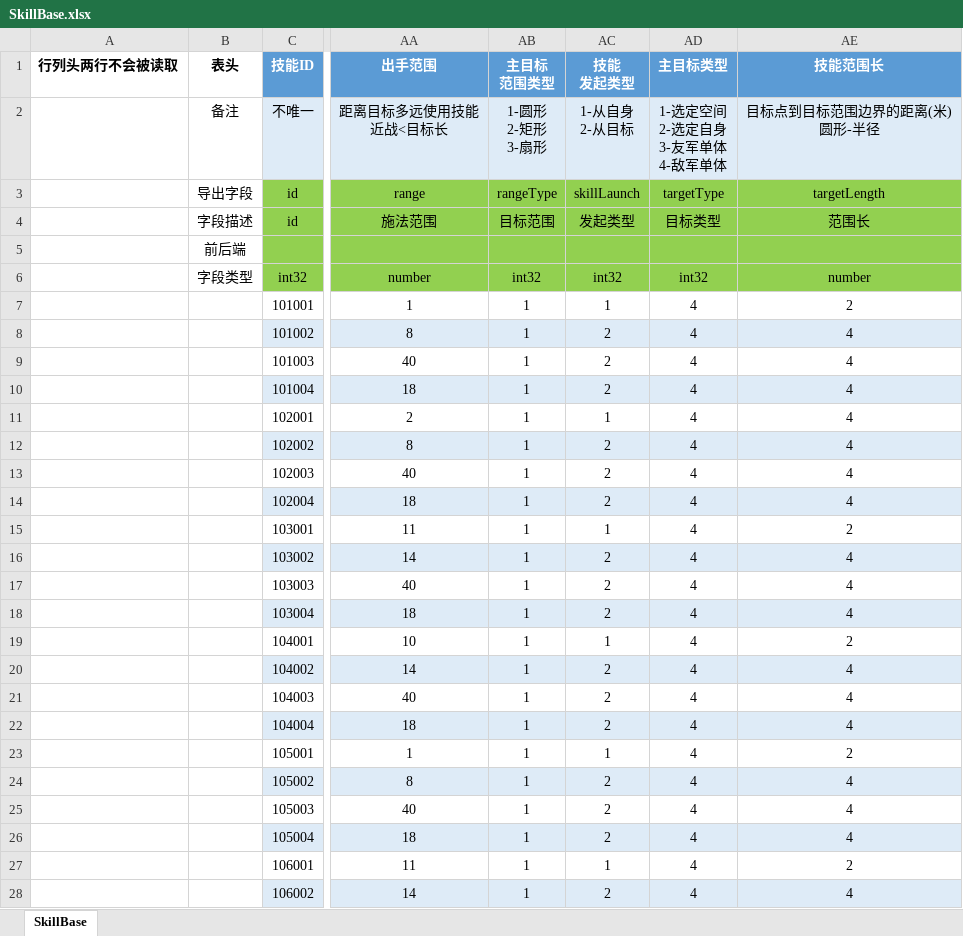
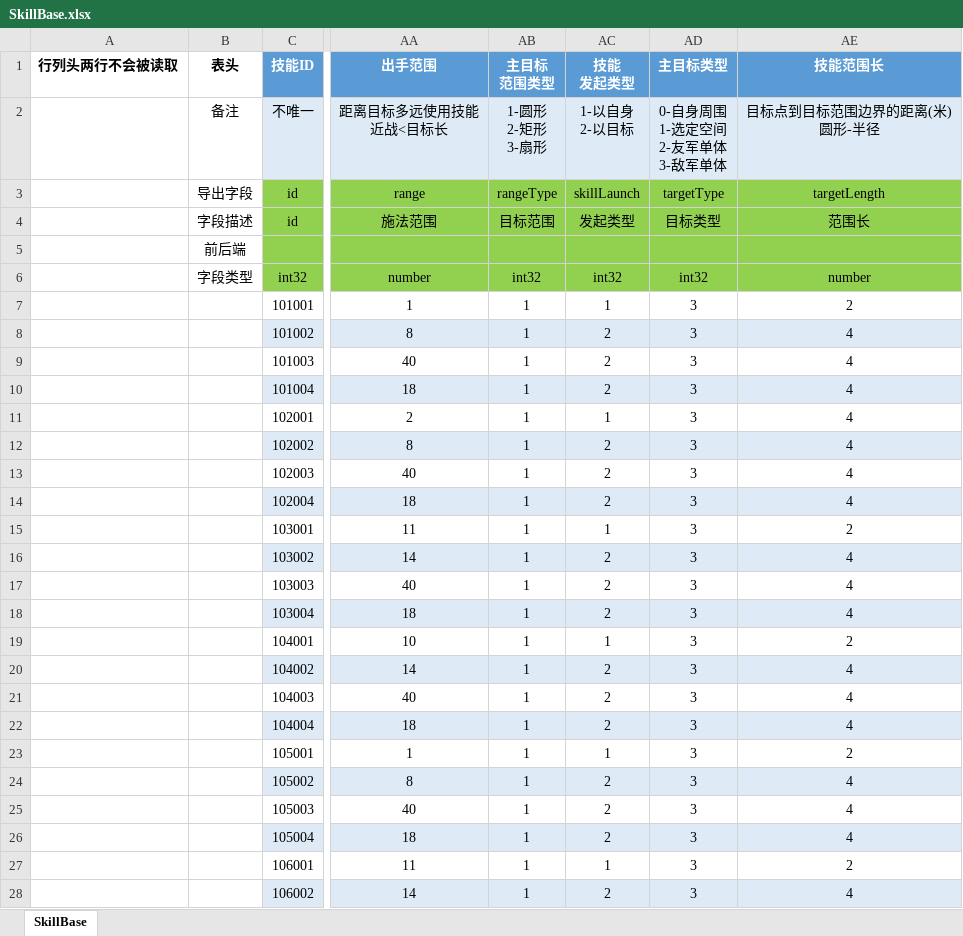
Before and after one commit to east-eden/server, an Excel workbook: config/excel/SkillBase.xlsx, sheet SkillBase, drawn as a sheet; only a part is shown, gaps mark what is left out; values as stored, in another font and other column widths than the file's, no borders; table styles not drawn; ↵ is a line break in a cell; the diff covers the shown part only; the diff names each change by its address in the sheet, - before the commit and + after, or states it on an @@ line.

Commit message:
[excel-pipeline] hash_id:61e316f commit_msg:Merge branch 'dev' of https://bitbucket.org/funplus/excel into dev ...

```diff
--- a/config/excel/SkillBase.xlsx (sheet SkillBase)
+++ b/config/excel/SkillBase.xlsx (sheet SkillBase)
-AC2 (技能 发起类型): 1-从自身 ↵ 2-从目标
+AC2 (技能 发起类型): 1-以自身 ↵ 2-以目标
-AD2 (主目标类型): 1-选定空间 ↵ 2-选定自身 ↵ 3-友军单体 ↵ 4-敌军单体
+AD2 (主目标类型): 0-自身周围 ↵ 1-选定空间 ↵ 2-友军单体 ↵ 3-敌军单体
-AD7:AD28 (主目标类型): 4
+AD7:AD28 (主目标类型): 3
```
Also changed, not shown: 6 edited cells elsewhere in this sheet.
